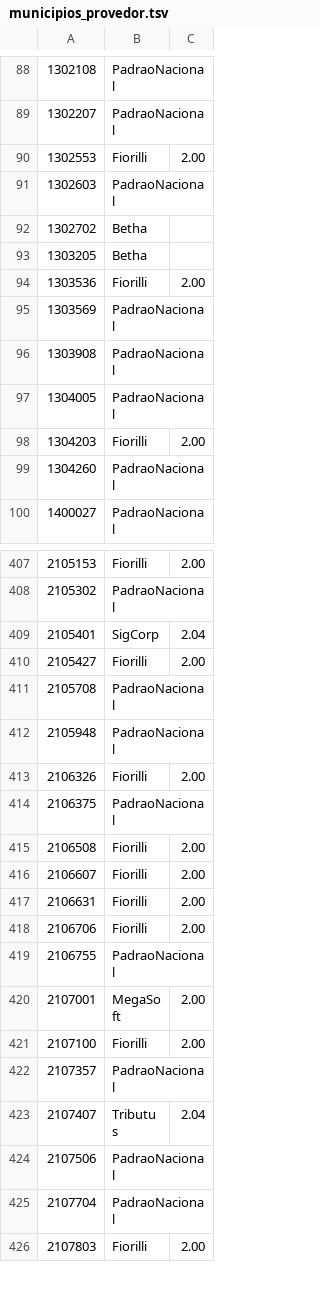
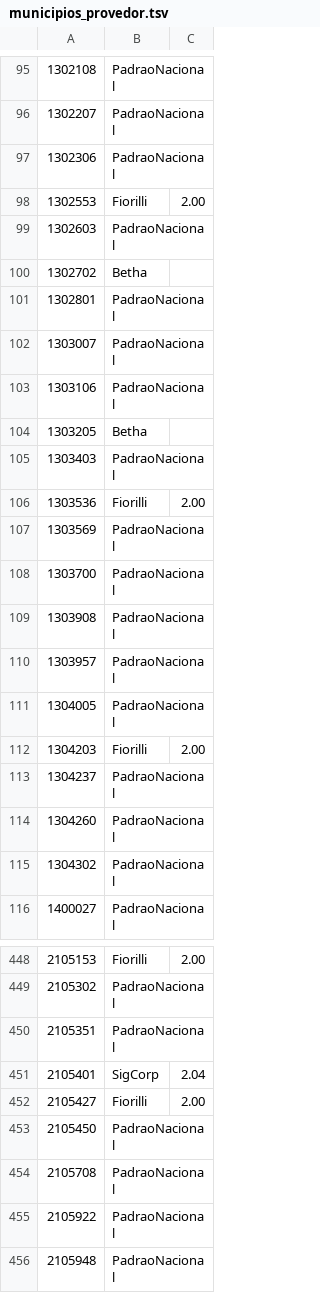
Before and after one commit to 4devsmart/wrapper-api, a TSV file: internal/tabelas/municipios_provedor.tsv, drawn as a sheet; only a part is shown, gaps mark what is left out; the shorter side is filled out with more unchanged rows; the diff covers the shown part only.

```diff
--- a/internal/tabelas/municipios_provedor.tsv
+++ b/internal/tabelas/municipios_provedor.tsv
@@ -89,2 +96,3 @@
 1302207	PadraoNacional	
+1302306	PadraoNacional	
 1302553	Fiorilli	2.00
@@ -92,9 +100,17 @@
 1302702	Betha	
+1302801	PadraoNacional	
+1303007	PadraoNacional	
+1303106	PadraoNacional	
 1303205	Betha	
+1303403	PadraoNacional	
 1303536	Fiorilli	2.00
 1303569	PadraoNacional	
+1303700	PadraoNacional	
 1303908	PadraoNacional	
+1303957	PadraoNacional	
 1304005	PadraoNacional	
 1304203	Fiorilli	2.00
+1304237	PadraoNacional	
 1304260	PadraoNacional	
+1304302	PadraoNacional	
 1400027	PadraoNacional	
@@ -408,5 +449,8 @@
 2105302	PadraoNacional	
+2105351	PadraoNacional	
 2105401	SigCorp	2.04
 2105427	Fiorilli	2.00
+2105450	PadraoNacional	
 2105708	PadraoNacional	
+2105922	PadraoNacional	
 2105948	PadraoNacional	
```
Also changed, not shown: 41 added rows and 21 edited cells elsewhere in this file, internal/tabelas/provedor_familia.tsv, 7 other files.
